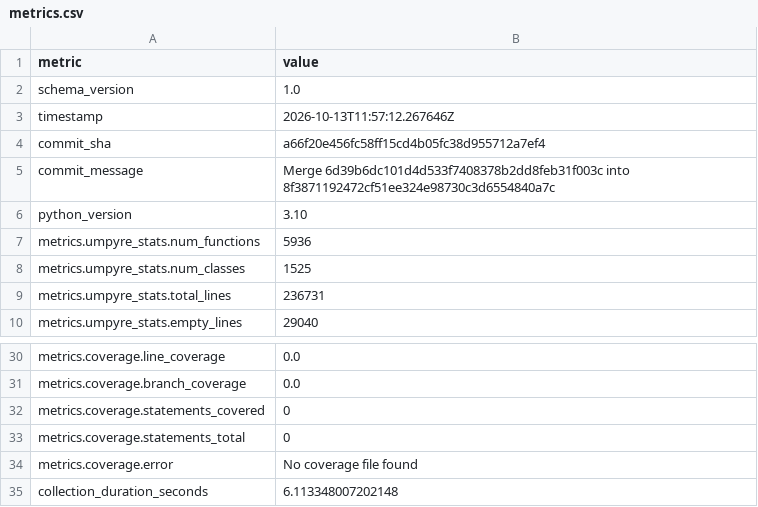
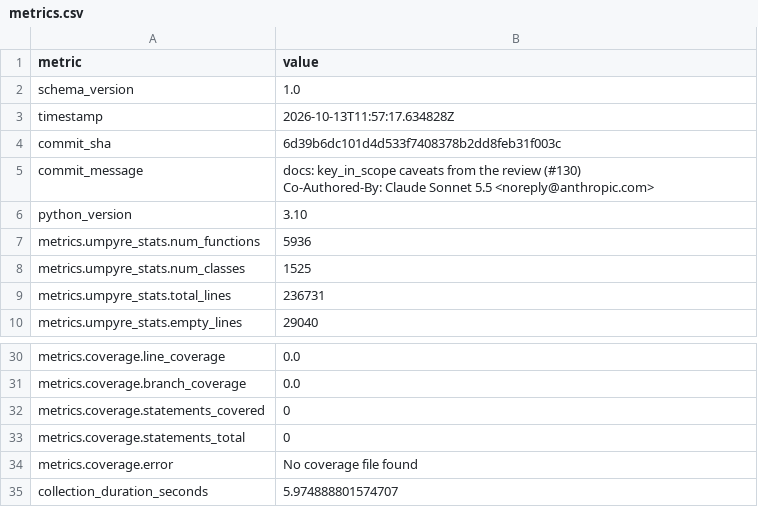
Before and after one commit to i2mint/dol, a CSV file: metrics.csv, drawn as a sheet; only a part is shown, gaps mark what is left out.

Commit message:
Update metrics for 6d39b6d

```diff
--- a/metrics.csv
+++ b/metrics.csv
@@ -2,5 +2,7 @@ metric,value
 schema_version,1.0
-timestamp,2026-10-13T11:57:12.267646Z
-commit_sha,a66f20e456fc58ff15cd4b05fc38d955712a7ef4
-commit_message,Merge 6d39b6dc101d4d533f7408378b2dd8feb31f003c into 8f3871192472cf51ee324e98730c3d6554840a7c
+timestamp,2026-10-13T11:57:17.634828Z
+commit_sha,6d39b6dc101d4d533f7408378b2dd8feb31f003c
+commit_message,"docs: key_in_scope caveats from the review (#130)
+
+Co-Authored-By: Claude Sonnet 5.5 <noreply@anthropic.com>"
 python_version,3.10
@@ -38,2 +40,2 @@ metrics.coverage.statements_total,0
 metrics.coverage.error,No coverage file found
-collection_duration_seconds,6.113348007202148
+collection_duration_seconds,5.974888801574707
```
Also changed, not shown: 2 other files.
